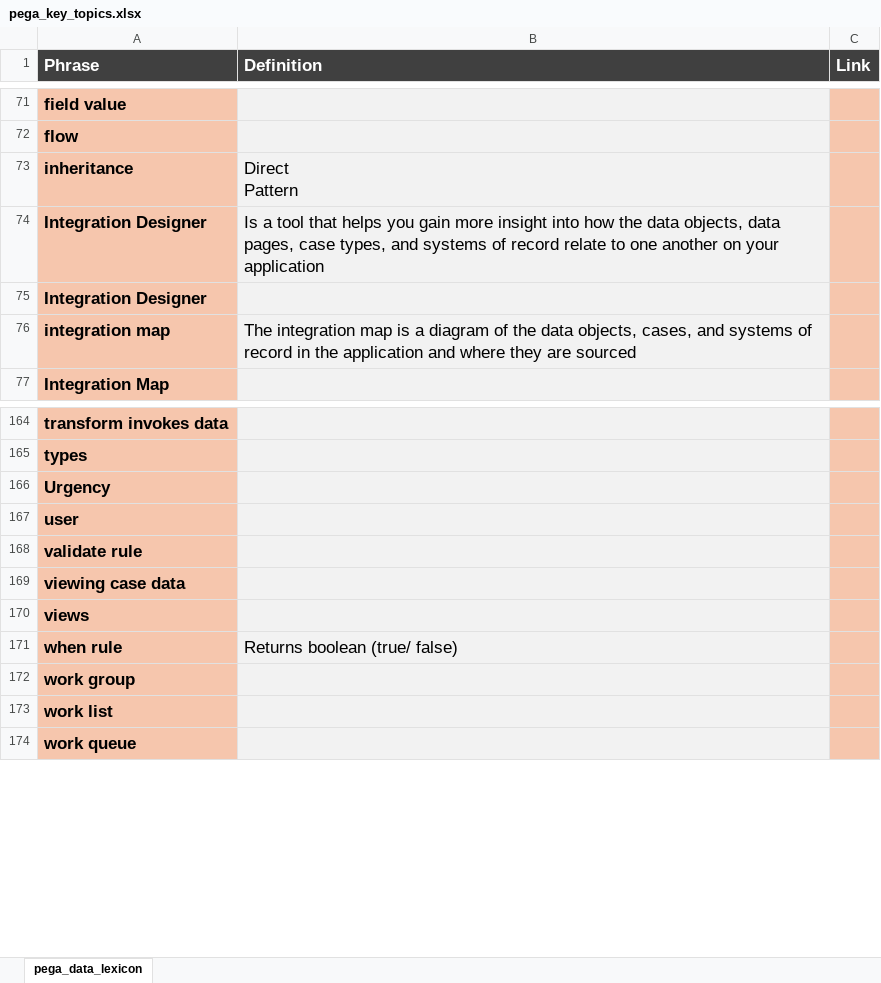
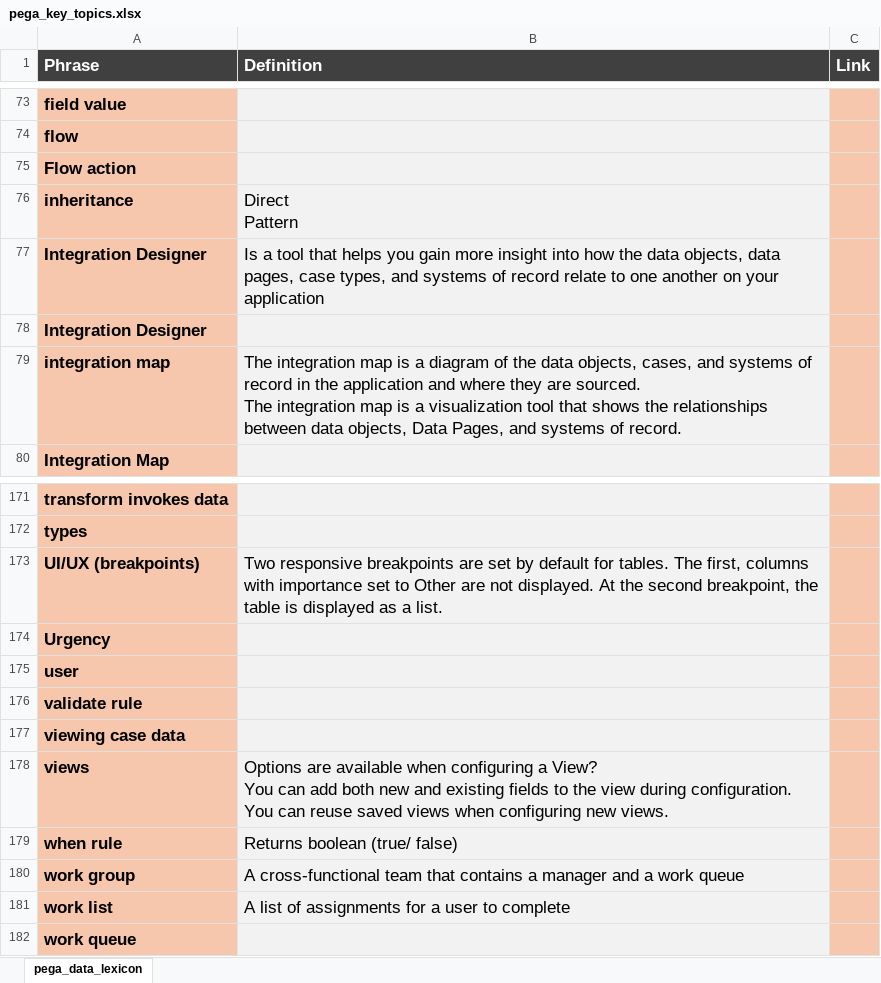
Before and after one commit to bntumb/Pega-Resources, an Excel workbook: pega_key_topics.xlsx, sheet pega_data_lexicon, drawn as a sheet; only a part is shown, gaps mark what is left out; values as stored, in another font and other column widths than the file's, no borders; charts and pictures not drawn; addresses are those after the commit; ↵ is a line break in a cell; the diff covers the shown part only; the diff names each change by its address in the sheet, - before the commit and + after, or states it on an @@ line.

```diff
--- a/pega_key_topics.xlsx (sheet pega_data_lexicon)
+++ b/pega_key_topics.xlsx (sheet pega_data_lexicon)
+row 75: Flow action
-B79 (Definition): …they are sourced
+B79 (Definition): …they are sourced. ↵ The integration map is a visualization tool that shows the relationships between data objects, Data Pages, and systems of record.
@@ row 116 moved to row 173: UI/UX (breakpoints) @@
-B178 (Definition): (empty)
+B178 (Definition): Options are available when configuring a View? ↵ You can add both new and existing fields to the view during configuration. ↵ You can reuse saved views when configuring new views.
-B180 (Definition): (empty)
+B180 (Definition): A cross-functional team that contains a manager and a work queue
-B181 (Definition): (empty)
+B181 (Definition): A list of assignments for a user to complete
```
Also changed, not shown: 14 added rows, 7 removed rows, 7 moved rows and 13 edited cells elsewhere in this sheet, charts or pictures.
